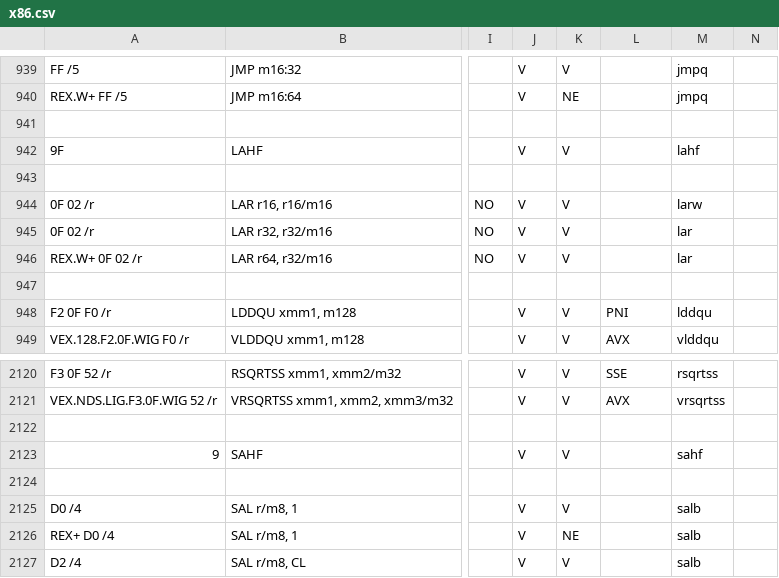
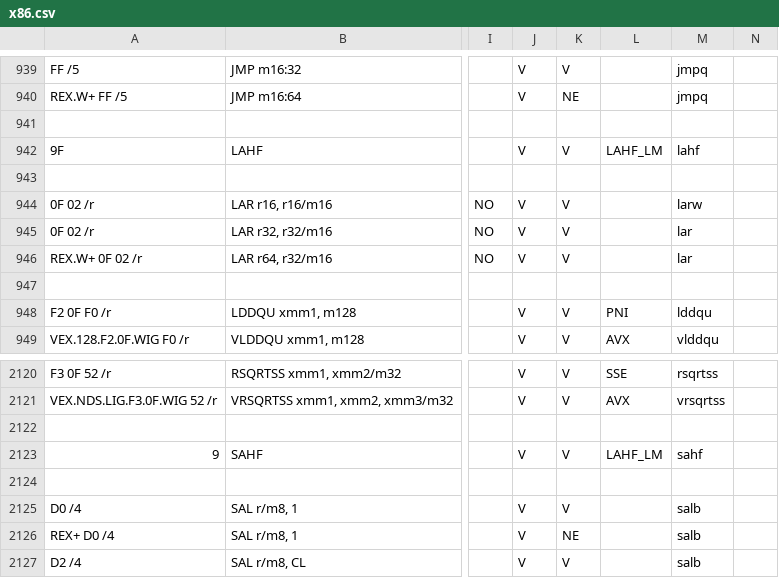
Before and after one commit to StanfordPL/x64asm, a CSV file: src/x86.csv, drawn as a sheet; only a part is shown, gaps mark what is left out; the diff names each change by its address in the sheet, - before the commit and + after, or states it on an @@ line.

Commit message:
Added LAHF_LM flag to LAHF and SAHF

```diff
--- a/src/x86.csv
+++ b/src/x86.csv
-L942: (empty)
+L942: LAHF_LM
-L2123: (empty)
+L2123: LAHF_LM
```
